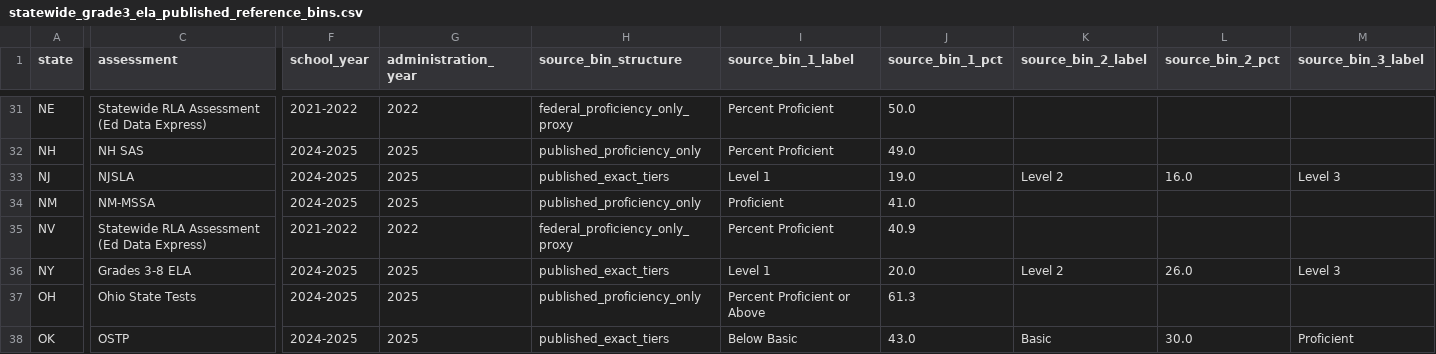
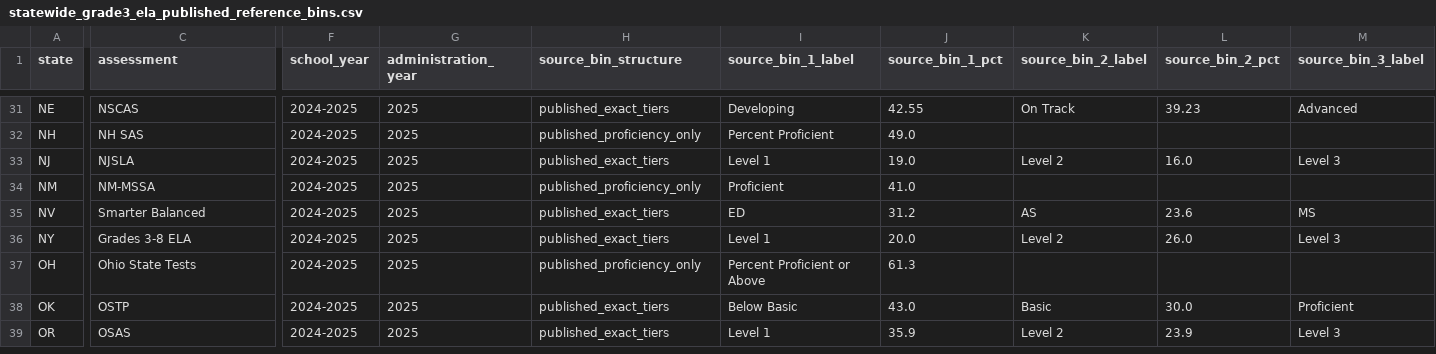
Before and after one commit to ynnej/ColoradoCMAS, a CSV file: docs/downloads/statewide_grade3_ela_published_reference_bins.csv, drawn as a sheet; only a part is shown, gaps mark what is left out; the shorter side is filled out with more unchanged rows; the diff covers the shown part only; the diff names each change by its address in the sheet, - before the commit and + after, or states it on an @@ line.

```diff
--- a/docs/downloads/statewide_grade3_ela_published_reference_bins.csv
+++ b/docs/downloads/statewide_grade3_ela_published_reference_bins.csv
-C31 (assessment): Statewide RLA Assessment (Ed Data Express)
+C31 (assessment): NSCAS
-F31 (school_year): 2021-2022
+F31 (school_year): 2024-2025
-G31 (administration_year): 2022
+G31 (administration_year): 2025
-H31 (source_bin_structure): federal_proficiency_only_proxy
+H31 (source_bin_structure): published_exact_tiers
-I31 (source_bin_1_label): Percent Proficient
+I31 (source_bin_1_label): Developing
-J31 (source_bin_1_pct): 50.0
+J31 (source_bin_1_pct): 42.55
-K31 (source_bin_2_label): (empty)
+K31 (source_bin_2_label): On Track
-L31 (source_bin_2_pct): (empty)
+L31 (source_bin_2_pct): 39.23
-M31 (source_bin_3_label): (empty)
+M31 (source_bin_3_label): Advanced
-C35 (assessment): Statewide RLA Assessment (Ed Data Express)
+C35 (assessment): Smarter Balanced
-F35 (school_year): 2021-2022
+F35 (school_year): 2024-2025
-G35 (administration_year): 2022
+G35 (administration_year): 2025
-H35 (source_bin_structure): federal_proficiency_only_proxy
+H35 (source_bin_structure): published_exact_tiers
-I35 (source_bin_1_label): Percent Proficient
+I35 (source_bin_1_label): ED
-J35 (source_bin_1_pct): 40.9
+J35 (source_bin_1_pct): 31.2
-K35 (source_bin_2_label): (empty)
+K35 (source_bin_2_label): AS
-L35 (source_bin_2_pct): (empty)
+L35 (source_bin_2_pct): 23.6
-M35 (source_bin_3_label): (empty)
+M35 (source_bin_3_label): MS
```
Also changed, not shown: 70 edited cells elsewhere in this file, datasets/summary/state_assessment_vs_naep_looker_enriched.csv, datasets/summary/statewide_grade3_ela_below_basic_analog.csv, 15 other files.
